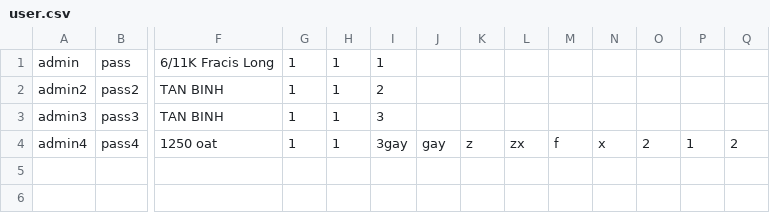
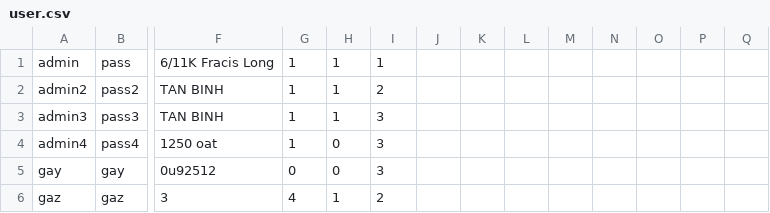
Before and after one commit to PhucThanh/KTLT-Library, a CSV file: Library/user.csv, drawn as a sheet; only a part is shown, gaps mark what is left out; rows hold the shown columns only; the diff names each change by its address in the sheet, - before the commit and + after, or states it on an @@ line.

```diff
--- a/Library/user.csv
+++ b/Library/user.csv
-H4: 1
+H4: 0
-I4: 3gay
+I4: 3
-J4: gay
+J4: (empty)
-K4: z
+K4: (empty)
-L4: zx
+L4: (empty)
-M4: f
+M4: (empty)
-N4: x
+N4: (empty)
-O4: 2
+O4: (empty)
-P4: 1
+P4: (empty)
-Q4: 2
+Q4: (empty)
+row 5: gay | gay | 0u92512 | 0 | 0 | 3
+row 6: gaz | gaz | 3 | 4 | 1 | 2
```
Also changed, not shown: Library/book.csv, Library/reader.csv, 16 other files.
